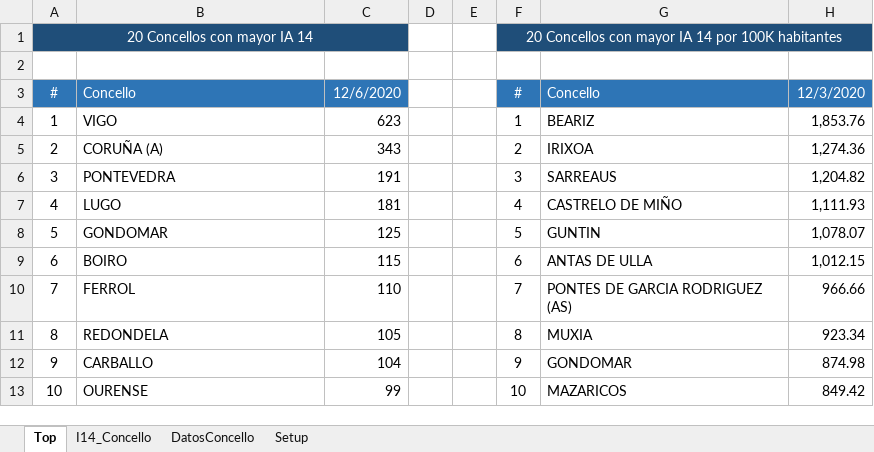
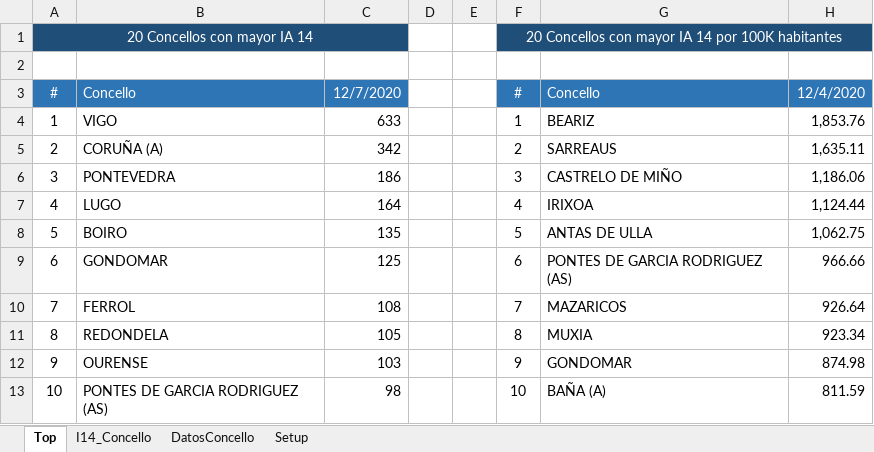
Before and after one commit to NiSanRo/Datos_Covid_Portal_Sergas, an Excel workbook: SeguimientoIncidenciaConcello.xlsx, sheet Top, drawn as a sheet; only a part is shown; values as stored, in another font and other column widths than the file's, no borders; conditional formats not drawn; the diff covers the shown part only; the diff names each change by its address in the sheet, - before the commit and + after, or states it on an @@ line.

```diff
--- a/SeguimientoIncidenciaConcello.xlsx (sheet Top)
+++ b/SeguimientoIncidenciaConcello.xlsx (sheet Top)
-C3: 12/6/2020
+C3: 12/7/2020
-H3: 12/3/2020
+H3: 12/4/2020
-C4: 623
+C4: 633
-C5: 343
+C5: 342
-G5: IRIXOA
+G5: SARREAUS
-H5: 1,274.36
+H5: 1,635.11
-C6: 191
+C6: 186
-G6: SARREAUS
+G6: CASTRELO DE MIÑO
-H6: 1,204.82
+H6: 1,186.06
-C7: 181
+C7: 164
-G7: CASTRELO DE MIÑO
+G7: IRIXOA
-H7: 1,111.93
+H7: 1,124.44
-B8: GONDOMAR
+B8: BOIRO
-C8: 125
+C8: 135
-G8: GUNTIN
+G8: ANTAS DE ULLA
-H8: 1,078.07
+H8: 1,062.75
-B9: BOIRO
+B9: GONDOMAR
-C9: 115
+C9: 125
-G9: ANTAS DE ULLA
+G9: PONTES DE GARCIA RODRIGUEZ (AS)
-H9: 1,012.15
+H9: 966.66
-C10: 110
+C10: 108
-G10: PONTES DE GARCIA RODRIGUEZ (AS)
+G10: MAZARICOS
-H10: 966.66
+H10: 926.64
-B12: CARBALLO
+B12: OURENSE
-C12: 104
+C12: 103
-B13: OURENSE
+B13: PONTES DE GARCIA RODRIGUEZ (AS)
-C13: 99
+C13: 98
-G13: MAZARICOS
+G13: BAÑA (A)
-H13: 849.42
+H13: 811.59
```
Also changed, not shown: 24 edited cells and cell formats elsewhere in this sheet, sheet I14_Concello, sheet DatosConcello, formulas that keep their value, hidden cells, 2 other files.
